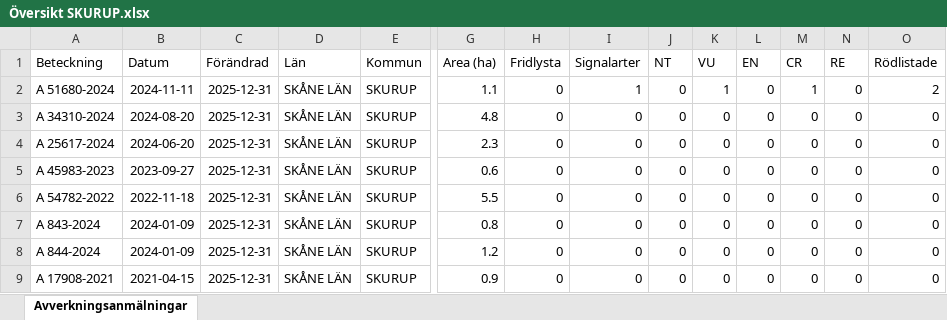
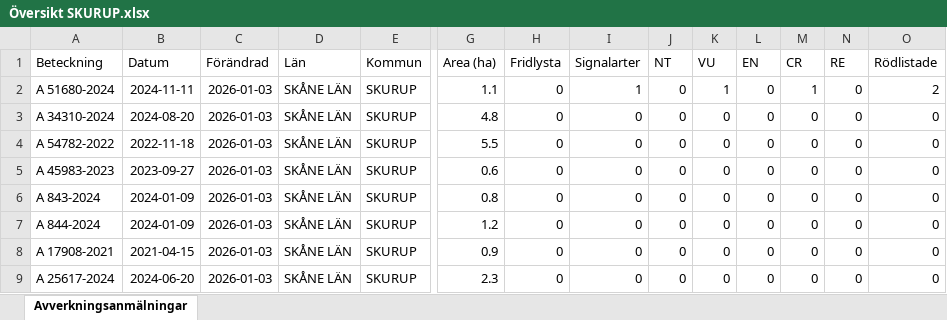
Before and after one commit to klasma/Logging_1264, an Excel workbook: Översikt SKURUP.xlsx, sheet Avverkningsanmälningar, drawn as a sheet; only a part is shown, gaps mark what is left out; values as stored, in another font and other column widths than the file's, no borders; removed rows and columns are numbered as before the commit, all else as after; rows hold the shown columns only; the diff names each change by its address in the sheet, - before the commit and + after, or states it on an @@ line.

```diff
--- a/Översikt SKURUP.xlsx (sheet Avverkningsanmälningar)
+++ b/Översikt SKURUP.xlsx (sheet Avverkningsanmälningar)
-C2:C5 (Förändrad): 2025-12-31
+C2:C5 (Förändrad): 2026-01-03
-A4 (Beteckning): A 25617-2024
+A4 (Beteckning): A 54782-2022
-B4 (Datum): 2024-06-20
+B4 (Datum): 2022-11-18
-G4 (Area (ha)): 2.3
+G4 (Area (ha)): 5.5
-row 6: A 54782-2022 | 2022-11-18 | 2025-12-31 | SKÅNE LÄN | SKURUP | 5.5 | 0 | 0 | 0 | 0 | 0 | 0 | 0 | 0
-C6:C8 (Förändrad): 2025-12-31
+C6:C8 (Förändrad): 2026-01-03
+row 9: A 25617-2024 | 2024-06-20 | 2026-01-03 | SKÅNE LÄN | SKURUP | 2.3 | 0 | 0 | 0 | 0 | 0 | 0 | 0 | 0
```
Also changed, not shown: artfynd/A 51680-2024 artfynd.xlsx, 7 other files.
